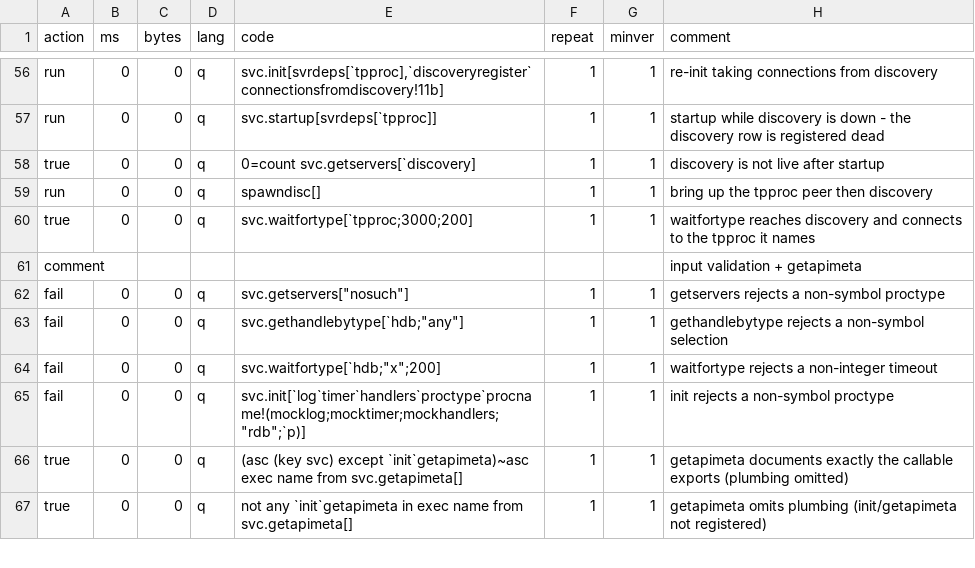
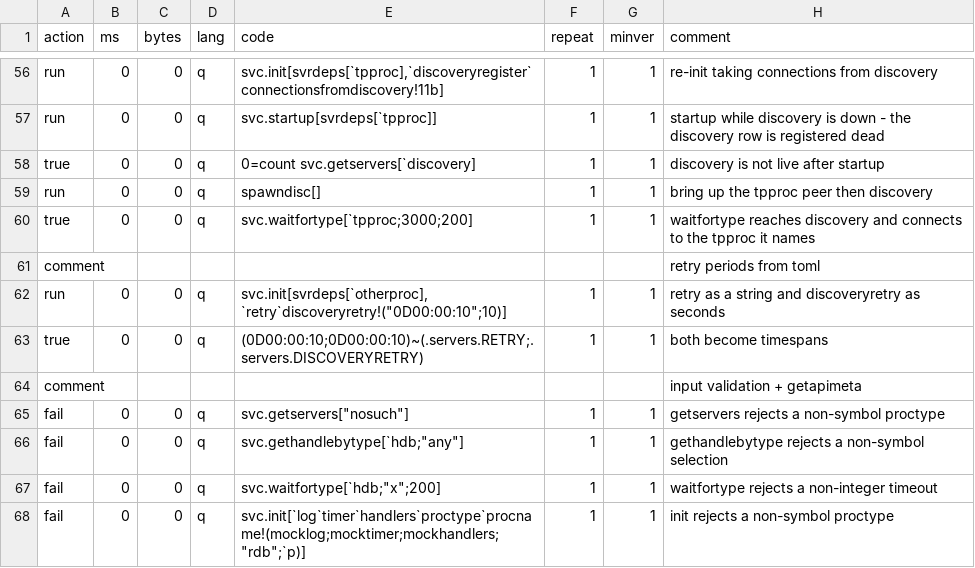
Before and after one commit to DataIntellectTech/kdbx-modules, a CSV file: di/torq/servers/test.csv, drawn as a sheet; only a part is shown, gaps mark what is left out; the shorter side is filled out with more unchanged rows; the diff names each change by its address in the sheet, - before the commit and + after, or states it on an @@ line.

```diff
--- a/di/torq/servers/test.csv
+++ b/di/torq/servers/test.csv
+row 61: comment |  |  |  |  |  |  | retry periods from toml
+row 62: run | 0 | 0 | q | svc.init[svrdeps[`otherproc],`retry`discoveryretry!("0D00:00:10";10)] | 1 | 1 | retry as a string and discoveryretry as seconds
+row 63: true | 0 | 0 | q | (0D00:00:10;0D00:00:10)~(.servers.RETRY;.servers.DISCOVERYRETRY) | 1 | 1 | both become timespans
```
Also changed, not shown: di/torq/proc/chainedtp/test.csv, 4 other files.
